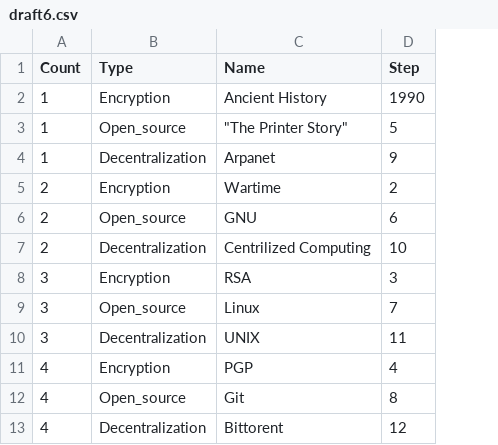
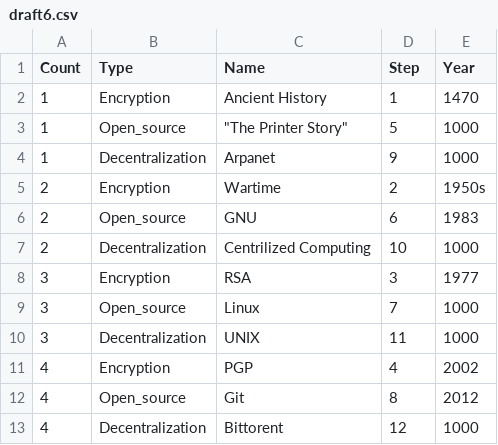
Before and after one commit to nchikurova/history-of-blockchain, a CSV file: data/draft6.csv, drawn as a sheet; the diff names each change by its address in the sheet, - before the commit and + after, or states it on an @@ line.

```diff
--- a/data/draft6.csv
+++ b/data/draft6.csv
+column E (Year), rows 2-13: 1470 | 1000 | 1000 | 1950s | 1983 | 1000 | 1977 | 1000 | 1000 | 2002 | 2012 | 1000
-D2 (Step): 1990
+D2 (Step): 1
```
Also changed, not shown: 6 other files.
